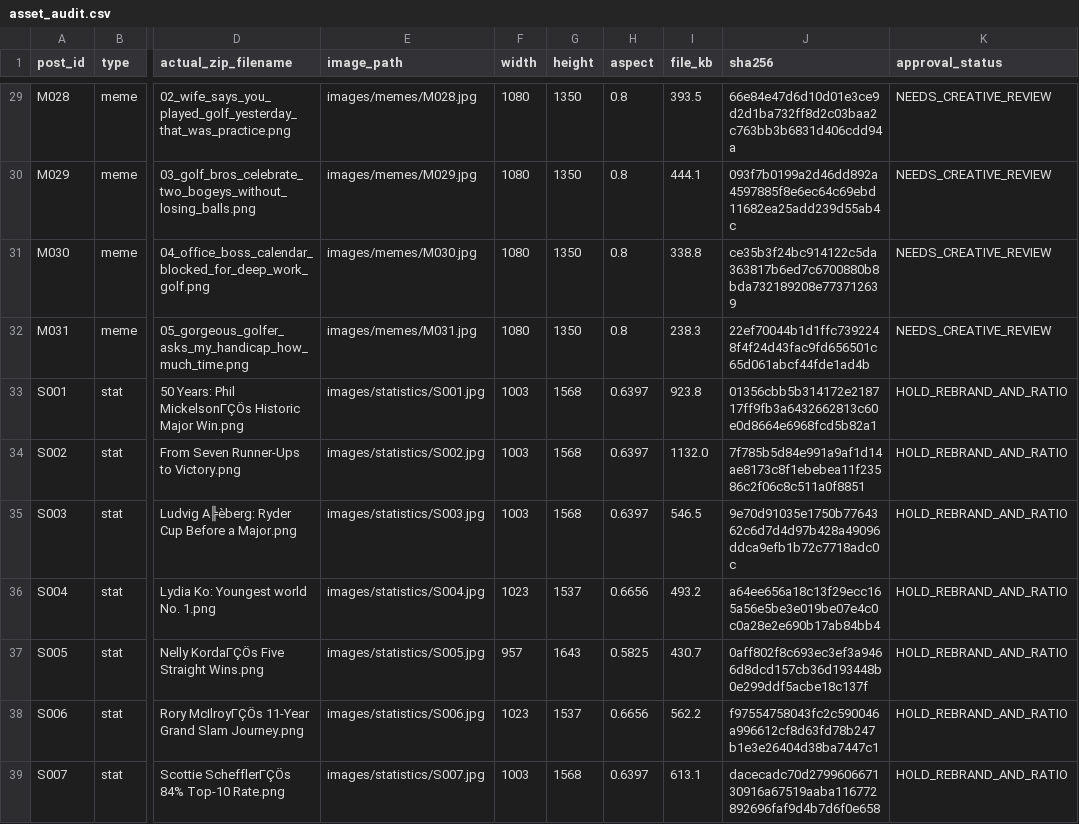
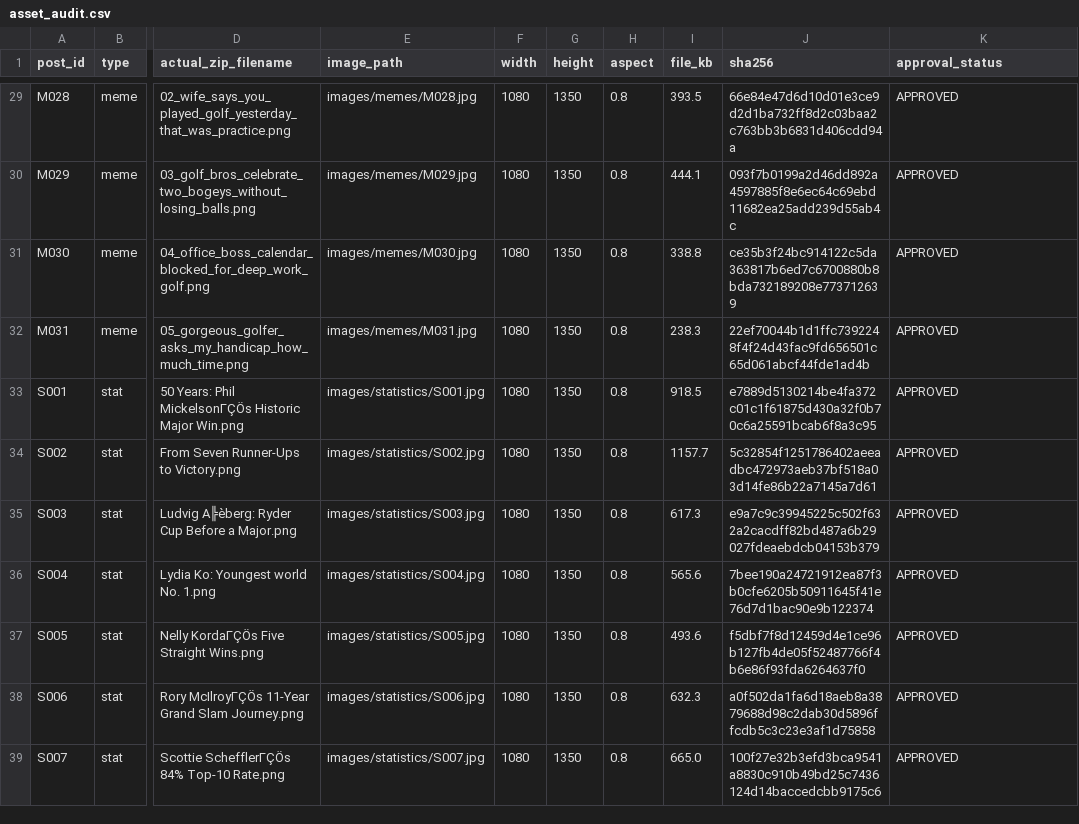
Before and after one commit to claudecodeguy/morning-mully-social, a CSV file: data/asset_audit.csv, drawn as a sheet; only a part is shown, gaps mark what is left out; the diff covers the shown part only; the diff names each change by its address in the sheet, - before the commit and + after, or states it on an @@ line.

Commit message:
Add gated Buffer scheduling with approved content and durable deduplication

```diff
--- a/data/asset_audit.csv
+++ b/data/asset_audit.csv
-K29:K32 (approval_status): NEEDS_CREATIVE_REVIEW
+K29:K32 (approval_status): APPROVED
-F33:F35 (width): 1003
+F33:F35 (width): 1080
-G33:G35 (height): 1568
+G33:G35 (height): 1350
-H33:H35 (aspect): 0.6397
+H33:H35 (aspect): 0.8
-I33 (file_kb): 923.8
+I33 (file_kb): 918.5
-J33 (sha256): 01356cbb5b314172e218717ff9fb3a6432662813c60e0d8664e6968fcd5b82a1
+J33 (sha256): e7889d5130214be4fa372c01c1f61875d430a32f0b70c6a25591bcab6f8a3c95
-K33:K39 (approval_status): HOLD_REBRAND_AND_RATIO
+K33:K39 (approval_status): APPROVED
-I34 (file_kb): 1132.0
+I34 (file_kb): 1157.7
-J34 (sha256): 7f785b5d84e991a9af1d14ae8173c8f1ebebea11f23586c2f06c8c511a0f8851
+J34 (sha256): 5c32854f1251786402aeeadbc472973aeb37bf518a03d14fe86b22a7145a7d61
-I35 (file_kb): 546.5
+I35 (file_kb): 617.3
-J35 (sha256): 9e70d91035e1750b7764362c6d7d4d97b428a49096ddca9efb1b72c7718adc0c
+J35 (sha256): e9a7c9c39945225c502f632a2cacdff82bd487a6b29027fdeaebdcb04153b379
-F36 (width): 1023
+F36 (width): 1080
-G36 (height): 1537
+G36 (height): 1350
-H36 (aspect): 0.6656
+H36 (aspect): 0.8
-I36 (file_kb): 493.2
+I36 (file_kb): 565.6
-J36 (sha256): a64ee656a18c13f29ecc165a56e5be3e019be07e4c0c0a28e2e690b17ab84bb4
+J36 (sha256): 7bee190a24721912ea87f3b0cfe6205b50911645f41e76d7d1bac90e9b122374
-F37 (width): 957
+F37 (width): 1080
-G37 (height): 1643
+G37 (height): 1350
-H37 (aspect): 0.5825
+H37 (aspect): 0.8
-I37 (file_kb): 430.7
+I37 (file_kb): 493.6
-J37 (sha256): 0aff802f8c693ec3ef3a9466d8dcd157cb36d193448b0e299ddf5acbe18c137f
+J37 (sha256): f5dbf7f8d12459d4e1ce96b127fb4de05f52487766f4b6e86f93fda6264637f0
-F38 (width): 1023
+F38 (width): 1080
-G38 (height): 1537
+G38 (height): 1350
-H38 (aspect): 0.6656
+H38 (aspect): 0.8
-I38 (file_kb): 562.2
+I38 (file_kb): 632.3
-J38 (sha256): f97554758043fc2c590046a996612cf8d63fd78b247b1e3e26404d38ba7447c1
+J38 (sha256): a0f502da1fa6d18aeb8a3879688d98c2dab30d5896ffcdb5c3c23e3af1d75858
-F39 (width): 1003
+F39 (width): 1080
-G39 (height): 1568
+G39 (height): 1350
-H39 (aspect): 0.6397
+H39 (aspect): 0.8
-I39 (file_kb): 613.1
+I39 (file_kb): 665.0
-J39 (sha256): dacecadc70d279960667130916a67519aaba116772892696faf9d4b7d6f0e658
+J39 (sha256): 100f27e32b3efd3bca9541a8830c910b49bd25c7436124d14baccedcbb9175c6
```
Also changed, not shown: 65 edited cells elsewhere in this file, data/memes.csv, data/statistics.csv, 9 other files.
